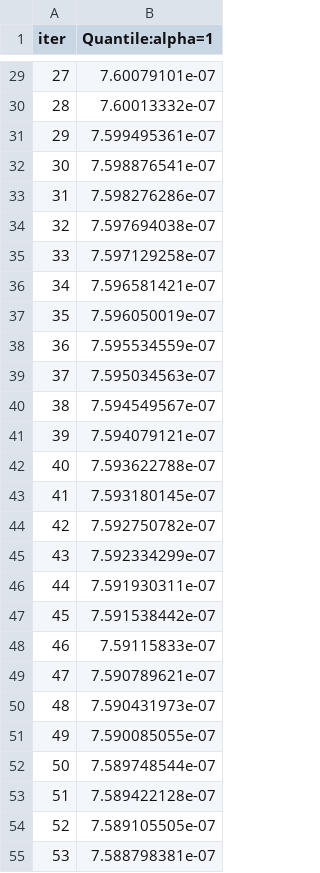
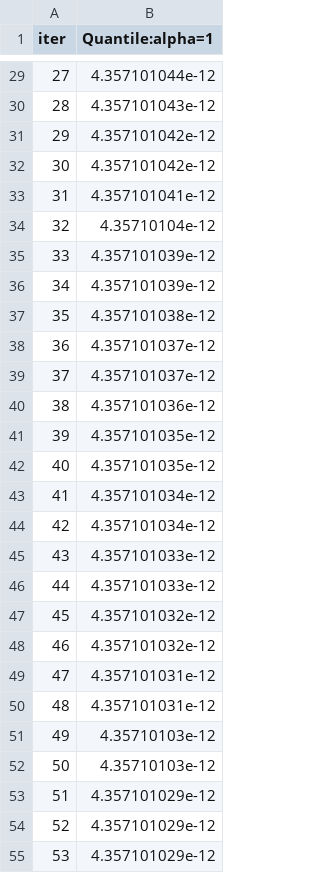
Before and after one commit to fastovetsilya/ProbGBT, a TSV file: prob_gbt/prob_gbt/catboost_info/test_error.tsv, drawn as a sheet; only a part is shown, gaps mark what is left out; the diff covers the shown part only.

```diff
--- a/prob_gbt/prob_gbt/catboost_info/test_error.tsv
+++ b/prob_gbt/prob_gbt/catboost_info/test_error.tsv
@@ -29,27 +29,27 @@ iter	Quantile:alpha=1
-27	7.60079101e-07
-28	7.60013332e-07
-29	7.599495361e-07
-30	7.598876541e-07
-31	7.598276286e-07
-32	7.597694038e-07
-33	7.597129258e-07
-34	7.596581421e-07
-35	7.596050019e-07
-36	7.595534559e-07
-37	7.595034563e-07
-38	7.594549567e-07
-39	7.594079121e-07
-40	7.593622788e-07
-41	7.593180145e-07
-42	7.592750782e-07
-43	7.592334299e-07
-44	7.591930311e-07
-45	7.591538442e-07
-46	7.59115833e-07
-47	7.590789621e-07
-48	7.590431973e-07
-49	7.590085055e-07
-50	7.589748544e-07
-51	7.589422128e-07
-52	7.589105505e-07
-53	7.588798381e-07
+27	4.357101044e-12
+28	4.357101043e-12
+29	4.357101042e-12
+30	4.357101042e-12
+31	4.357101041e-12
+32	4.35710104e-12
+33	4.357101039e-12
+34	4.357101039e-12
+35	4.357101038e-12
+36	4.357101037e-12
+37	4.357101037e-12
+38	4.357101036e-12
+39	4.357101035e-12
+40	4.357101035e-12
+41	4.357101034e-12
+42	4.357101034e-12
+43	4.357101033e-12
+44	4.357101033e-12
+45	4.357101032e-12
+46	4.357101032e-12
+47	4.357101031e-12
+48	4.357101031e-12
+49	4.35710103e-12
+50	4.35710103e-12
+51	4.357101029e-12
+52	4.357101029e-12
+53	4.357101029e-12
```
Also changed, not shown: 73 edited cells elsewhere in this file, prob_gbt/prob_gbt/catboost_info/learn_error.tsv, prob_gbt/prob_gbt/catboost_info/time_left.tsv, 7 other files.
